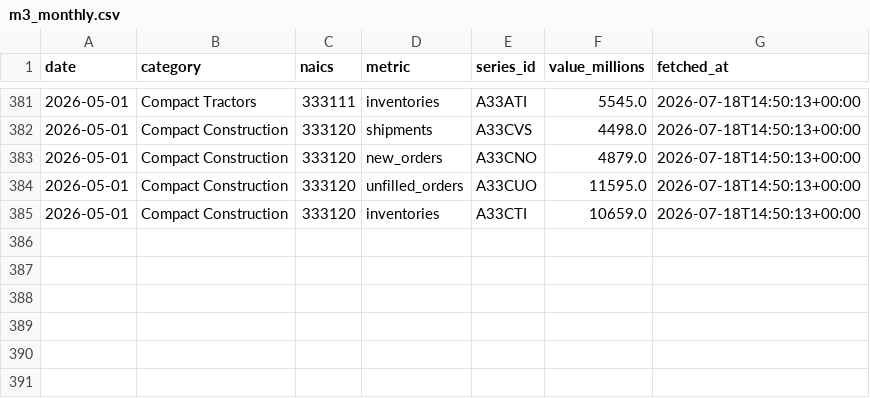
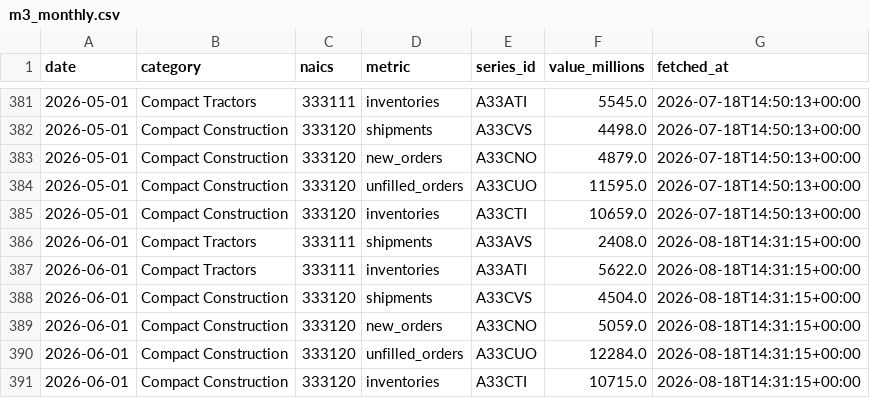
Before and after one commit to kubota2525/Supply-Tracker, a CSV file: data/m3_monthly.csv, drawn as a sheet; only a part is shown, gaps mark what is left out; the diff names each change by its address in the sheet, - before the commit and + after, or states it on an @@ line.

Commit message:
Monthly data pull

```diff
--- a/data/m3_monthly.csv
+++ b/data/m3_monthly.csv
+row 386: 2026-06-01 | Compact Tractors | 333111 | shipments | A33AVS | 2408.0 | 2026-08-18T14:31:15+00:00
+row 387: 2026-06-01 | Compact Tractors | 333111 | inventories | A33ATI | 5622.0 | 2026-08-18T14:31:15+00:00
+row 388: 2026-06-01 | Compact Construction | 333120 | shipments | A33CVS | 4504.0 | 2026-08-18T14:31:15+00:00
+row 389: 2026-06-01 | Compact Construction | 333120 | new_orders | A33CNO | 5059.0 | 2026-08-18T14:31:15+00:00
+row 390: 2026-06-01 | Compact Construction | 333120 | unfilled_orders | A33CUO | 12284.0 | 2026-08-18T14:31:15+00:00
+row 391: 2026-06-01 | Compact Construction | 333120 | inventories | A33CTI | 10715.0 | 2026-08-18T14:31:15+00:00
```
Also changed, not shown: data/ipi_monthly.csv, data/run_log.csv.
